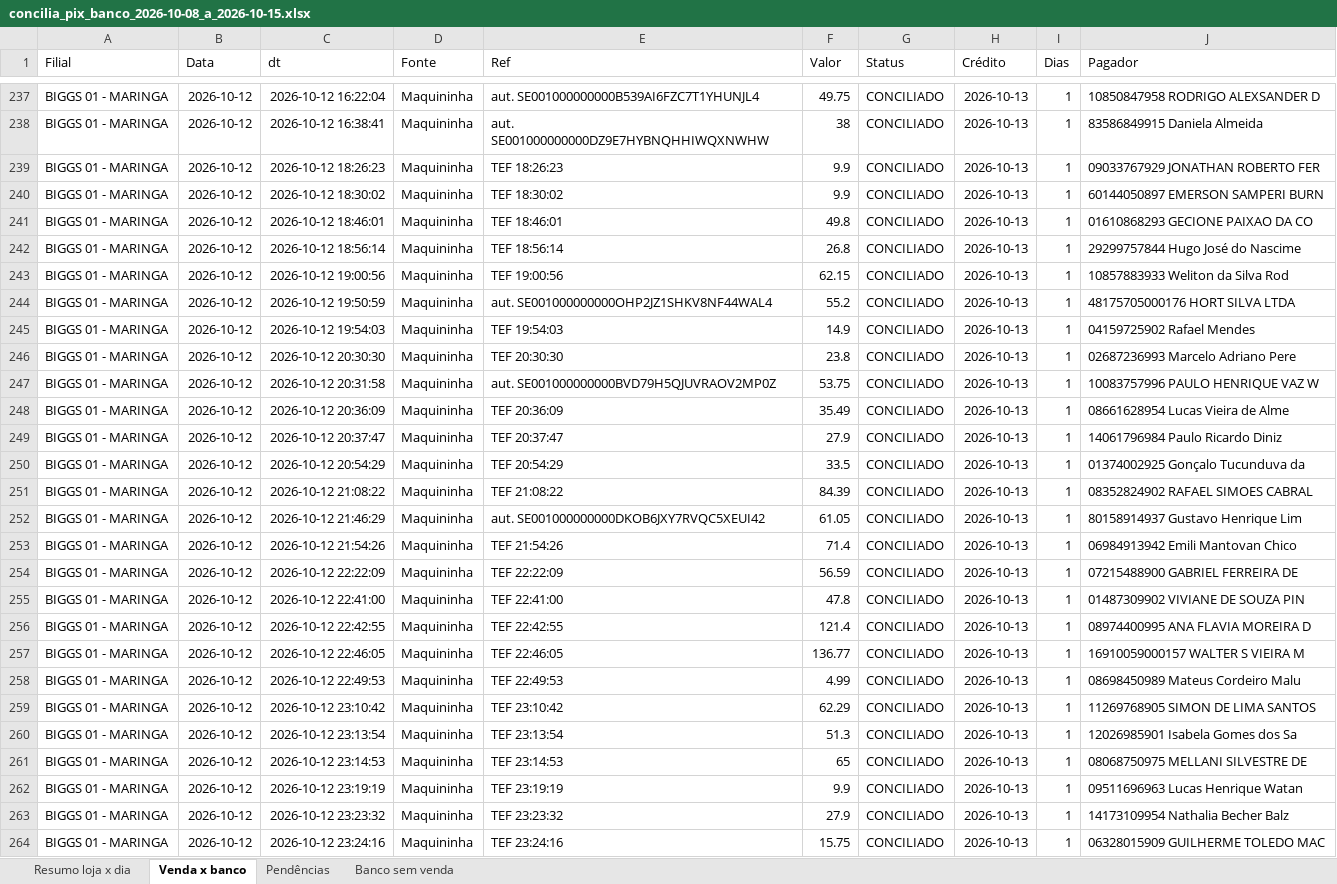
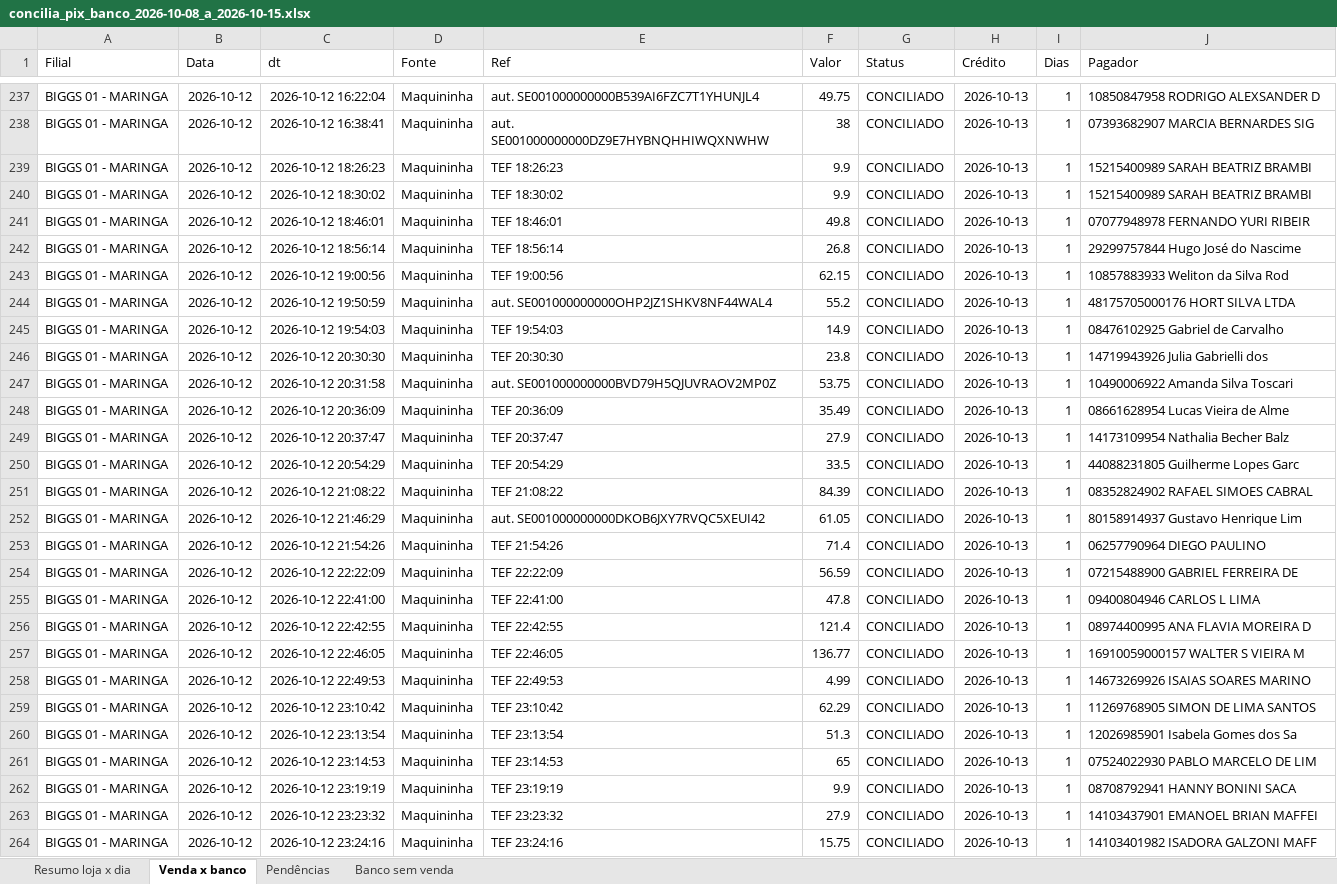
Before and after one commit to hylaryfarias/conciliacao-diaria, an Excel workbook: saida/concilia_pix_banco_2026-10-08_a_2026-10-15.xlsx, sheet Venda x banco, drawn as a sheet; only a part is shown, gaps mark what is left out; values as stored, in another font and other column widths than the file's, no borders; the diff covers the shown part only; the diff names each change by its address in the sheet, - before the commit and + after, or states it on an @@ line.

```diff
--- a/saida/concilia_pix_banco_2026-10-08_a_2026-10-15.xlsx (sheet Venda x banco)
+++ b/saida/concilia_pix_banco_2026-10-08_a_2026-10-15.xlsx (sheet Venda x banco)
-J238 (Pagador): 83586849915 Daniela Almeida
+J238 (Pagador): 07393682907 MARCIA BERNARDES SIG
-J239 (Pagador): 09033767929 JONATHAN ROBERTO FER
+J239 (Pagador): 15215400989 SARAH BEATRIZ BRAMBI
-J240 (Pagador): 60144050897 EMERSON SAMPERI BURN
+J240 (Pagador): 15215400989 SARAH BEATRIZ BRAMBI
-J241 (Pagador): 01610868293 GECIONE PAIXAO DA CO
+J241 (Pagador): 07077948978 FERNANDO YURI RIBEIR
-J245 (Pagador): 04159725902 Rafael Mendes
+J245 (Pagador): 08476102925 Gabriel de Carvalho
-J246 (Pagador): 02687236993 Marcelo Adriano Pere
+J246 (Pagador): 14719943926 Julia Gabrielli dos
-J247 (Pagador): 10083757996 PAULO HENRIQUE VAZ W
+J247 (Pagador): 10490006922 Amanda Silva Toscari
-J249 (Pagador): 14061796984 Paulo Ricardo Diniz
+J249 (Pagador): 14173109954 Nathalia Becher Balz
-J250 (Pagador): 01374002925 Gonçalo Tucunduva da
+J250 (Pagador): 44088231805 Guilherme Lopes Garc
-J253 (Pagador): 06984913942 Emili Mantovan Chico
+J253 (Pagador): 06257790964 DIEGO PAULINO
-J255 (Pagador): 01487309902 VIVIANE DE SOUZA PIN
+J255 (Pagador): 09400804946 CARLOS L LIMA
-J258 (Pagador): 08698450989 Mateus Cordeiro Malu
+J258 (Pagador): 14673269926 ISAIAS SOARES MARINO
-J261 (Pagador): 08068750975 MELLANI SILVESTRE DE
+J261 (Pagador): 07524022930 PABLO MARCELO DE LIM
-J262 (Pagador): 09511696963 Lucas Henrique Watan
+J262 (Pagador): 08708792941 HANNY BONINI SACA
-J263 (Pagador): 14173109954 Nathalia Becher Balz
+J263 (Pagador): 14103437901 EMANOEL BRIAN MAFFEI
-J264 (Pagador): 06328015909 GUILHERME TOLEDO MAC
+J264 (Pagador): 14103401982 ISADORA GALZONI MAFF
```
Also changed, not shown: 816 edited cells elsewhere in this sheet, sheet Banco sem venda, 2 other files.
